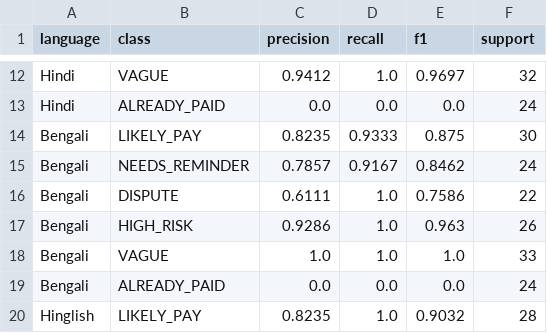
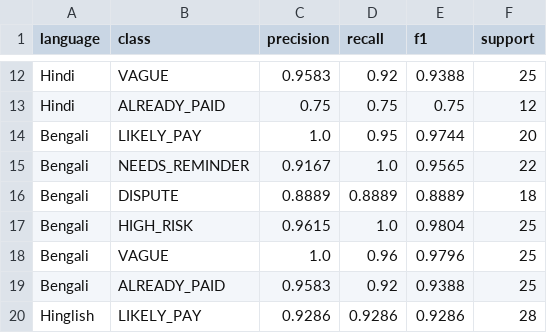
Before and after one commit to Sweta-in/RecoveryBench, a CSV file: models/results/per_language_f1.csv, drawn as a sheet; only a part is shown, gaps mark what is left out; removed rows and columns are numbered as before the commit, all else as after; the diff covers the shown part only; the diff names each change by its address in the sheet, - before the commit and + after, or states it on an @@ line.

```diff
--- a/models/results/per_language_f1.csv
+++ b/models/results/per_language_f1.csv
-C12 (precision): 0.9412
+C12 (precision): 0.9583
-D12 (recall): 1.0
+D12 (recall): 0.92
-E12 (f1): 0.9697
+E12 (f1): 0.9388
-F12 (support): 32
+F12 (support): 25
-C13 (precision): 0.0
+C13 (precision): 0.75
-D13 (recall): 0.0
+D13 (recall): 0.75
-E13 (f1): 0.0
+E13 (f1): 0.75
-F13 (support): 24
+F13 (support): 12
-C14 (precision): 0.8235
+C14 (precision): 1.0
-D14 (recall): 0.9333
+D14 (recall): 0.95
-E14 (f1): 0.875
+E14 (f1): 0.9744
-F14 (support): 30
+F14 (support): 20
-row 15: Bengali | NEEDS_REMINDER | 0.7857 | 0.9167 | 0.8462 | 24
-B15 (class): DISPUTE
+B15 (class): NEEDS_REMINDER
-C15 (precision): 0.6111
+C15 (precision): 0.9167
-E15 (f1): 0.7586
+E15 (f1): 0.9565
+row 16: Bengali | DISPUTE | 0.8889 | 0.8889 | 0.8889 | 18
-C17 (precision): 0.9286
+C17 (precision): 0.9615
-E17 (f1): 0.963
+E17 (f1): 0.9804
-F17 (support): 26
+F17 (support): 25
-D18 (recall): 1.0
+D18 (recall): 0.96
-E18 (f1): 1.0
+E18 (f1): 0.9796
-F18 (support): 33
+F18 (support): 25
-C19 (precision): 0.0
+C19 (precision): 0.9583
-D19 (recall): 0.0
+D19 (recall): 0.92
-E19 (f1): 0.0
+E19 (f1): 0.9388
-F19 (support): 24
+F19 (support): 25
-C20 (precision): 0.8235
+C20 (precision): 0.9286
-D20 (recall): 1.0
+D20 (recall): 0.9286
-E20 (f1): 0.9032
+E20 (f1): 0.9286
```
Also changed, not shown: 3 added rows, 3 removed rows and 41 edited cells elsewhere in this file, data/test.csv, data/val.csv, 26 other files.
